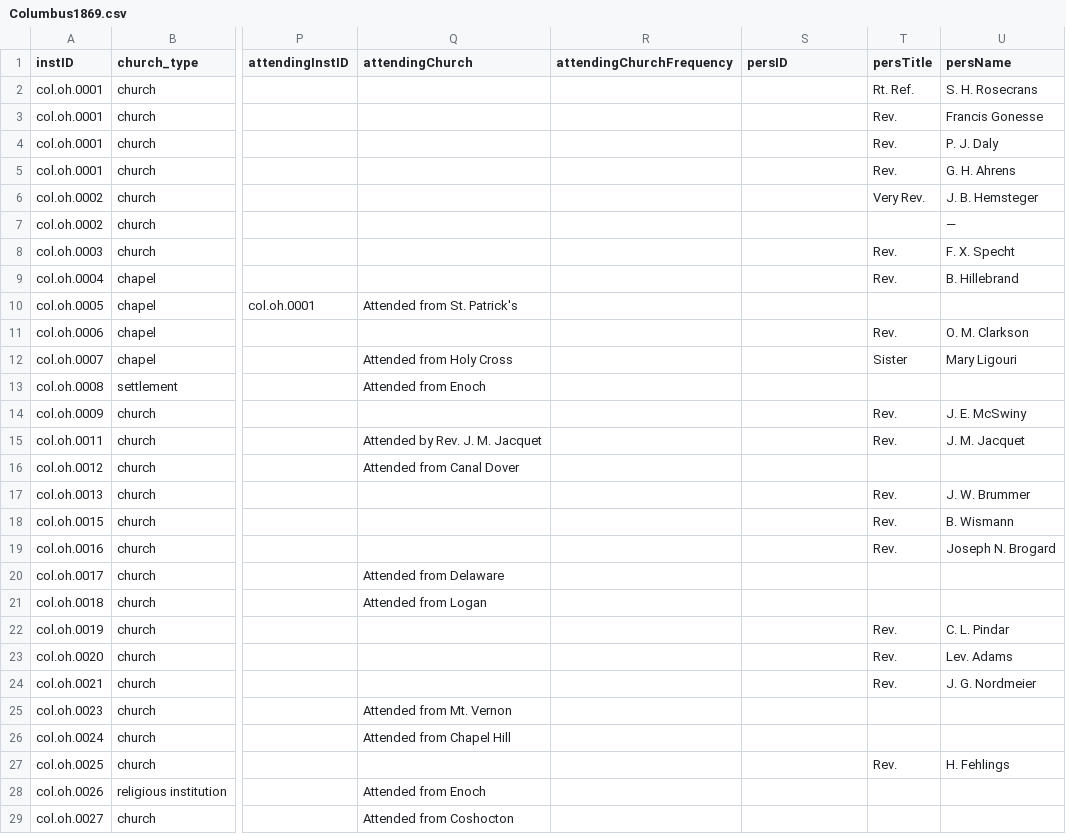
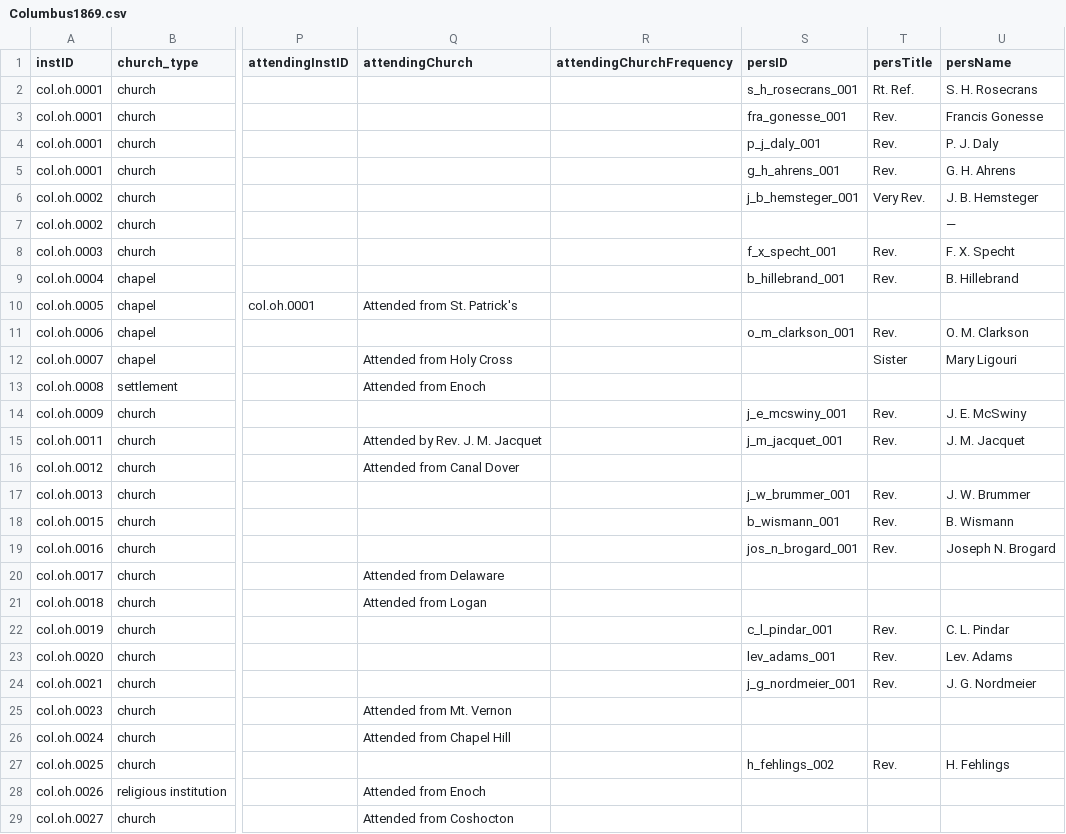
Before and after one commit to YuchenX063/Almanacs-Preprocess, a CSV file: processed/Columbus1869.csv, drawn as a sheet; only a part is shown, gaps mark what is left out; the diff covers the shown part only; the diff names each change by its address in the sheet, - before the commit and + after, or states it on an @@ line.

```diff
--- a/processed/Columbus1869.csv
+++ b/processed/Columbus1869.csv
-S2 (persID): (empty)
+S2 (persID): s_h_rosecrans_001
-S3 (persID): (empty)
+S3 (persID): fra_gonesse_001
-S4 (persID): (empty)
+S4 (persID): p_j_daly_001
-S5 (persID): (empty)
+S5 (persID): g_h_ahrens_001
-S6 (persID): (empty)
+S6 (persID): j_b_hemsteger_001
-S8 (persID): (empty)
+S8 (persID): f_x_specht_001
-S9 (persID): (empty)
+S9 (persID): b_hillebrand_001
-S11 (persID): (empty)
+S11 (persID): o_m_clarkson_001
-S14 (persID): (empty)
+S14 (persID): j_e_mcswiny_001
-S15 (persID): (empty)
+S15 (persID): j_m_jacquet_001
-S17 (persID): (empty)
+S17 (persID): j_w_brummer_001
-S18 (persID): (empty)
+S18 (persID): b_wismann_001
-S19 (persID): (empty)
+S19 (persID): jos_n_brogard_001
-S22 (persID): (empty)
+S22 (persID): c_l_pindar_001
-S23 (persID): (empty)
+S23 (persID): lev_adams_001
-S24 (persID): (empty)
+S24 (persID): j_g_nordmeier_001
-S27 (persID): (empty)
+S27 (persID): h_fehlings_002
```
Also changed, not shown: 36 edited cells elsewhere in this file, processed/Baltimore1837.csv, processed/Baltimore1864.csv, 2 other files.
